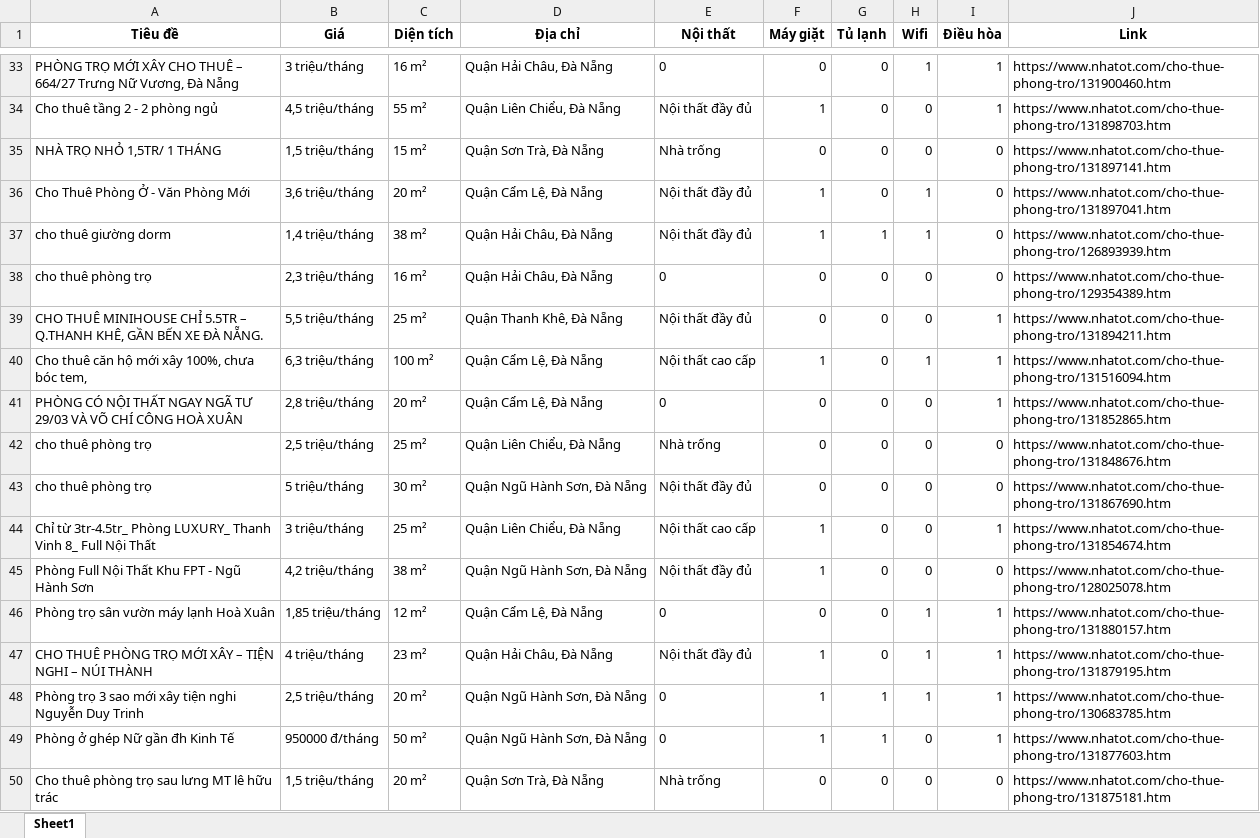
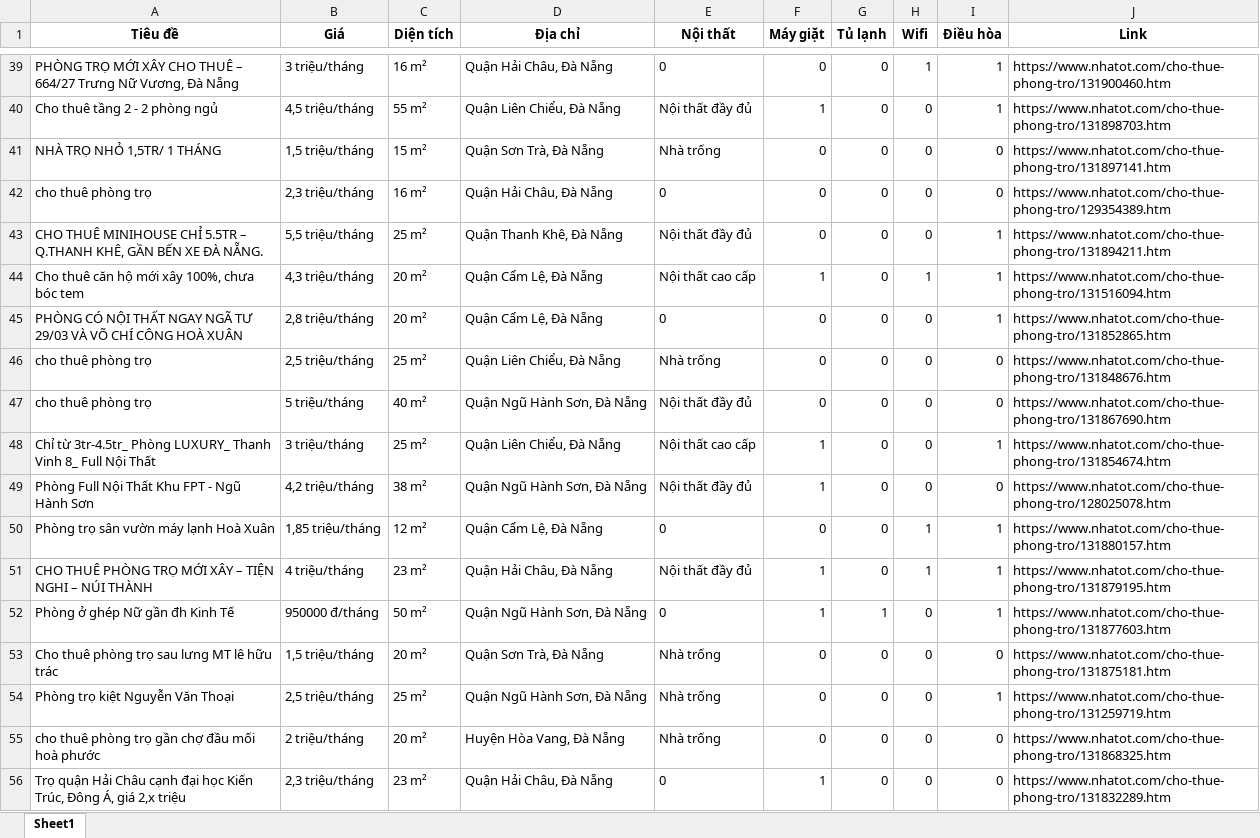
Before and after one commit to 5ude-k/c-o-d-li-u-ph-ng-tr-, an Excel workbook: nhatot_phongtro_danang_all.xlsx, sheet Sheet1, drawn as a sheet; only a part is shown, gaps mark what is left out; the shorter side is filled out with more unchanged rows; values as stored, in another font and other column widths than the file's, no borders; removed rows and columns are numbered as before the commit, all else as after; the diff covers the shown part only; the diff names each change by its address in the sheet, - before the commit and + after, or states it on an @@ line.

```diff
--- a/nhatot_phongtro_danang_all.xlsx (sheet Sheet1)
+++ b/nhatot_phongtro_danang_all.xlsx (sheet Sheet1)
-row 36: Cho Thuê Phòng Ở - Văn Phòng Mới | 3,6 triệu/tháng | 20 m² | Quận Cẩm Lệ, Đà Nẵng | Nội thất đầy đủ | 1 | 0 | 1 | 0 | https://www.nhatot.com/cho-thue-phong-tro/131897041.htm
@@ row 37 moved to row 11: cho thuê giường dorm @@
-A44 (Tiêu đề): Cho thuê căn hộ mới xây 100%, chưa bóc tem,
+A44 (Tiêu đề): Cho thuê căn hộ mới xây 100%, chưa bóc tem
-B44 (Giá): 6,3 triệu/tháng
+B44 (Giá): 4,3 triệu/tháng
-C44 (Diện tích): 100 m²
+C44 (Diện tích): 20 m²
-C47 (Diện tích): 30 m²
+C47 (Diện tích): 40 m²
@@ row 48 moved to row 7: Phòng trọ 3 sao mới xây tiện nghi Nguyễn… @@
```
Also changed, not shown: 5 added rows, 12 removed rows and 4 moved rows elsewhere in this sheet, 3 other files.
